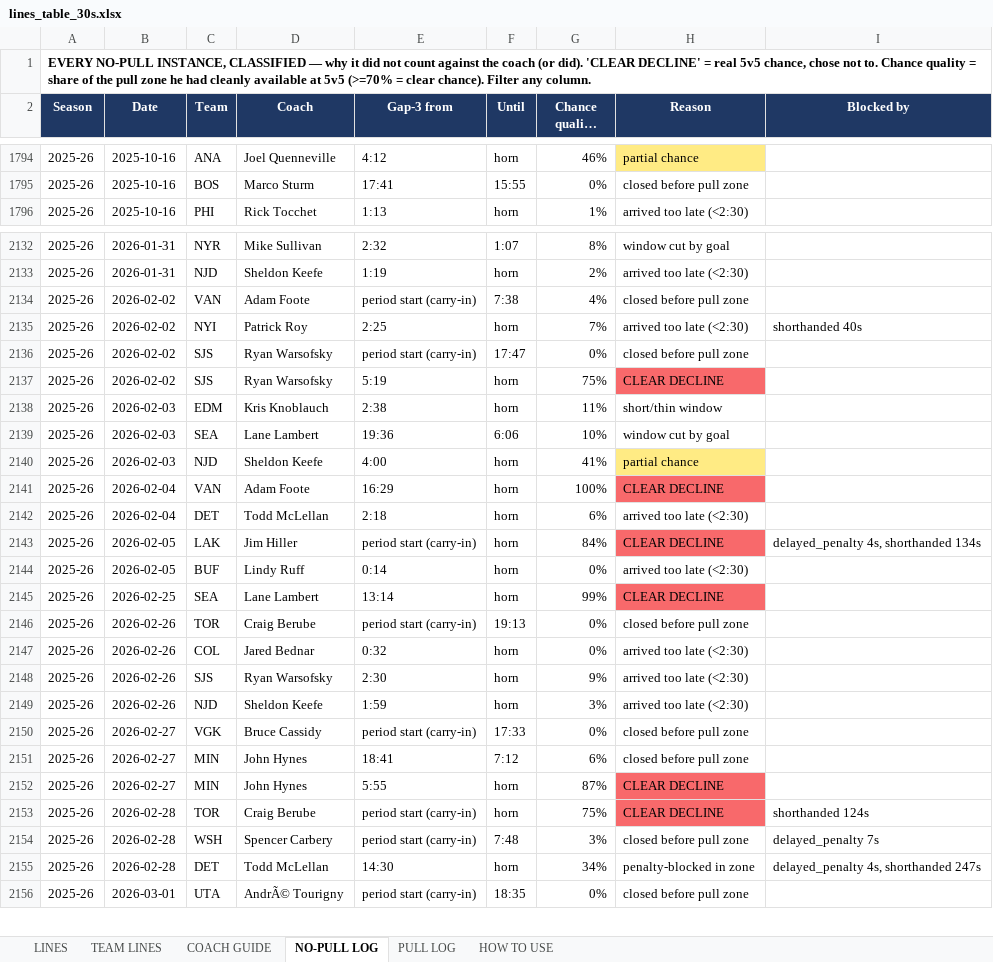
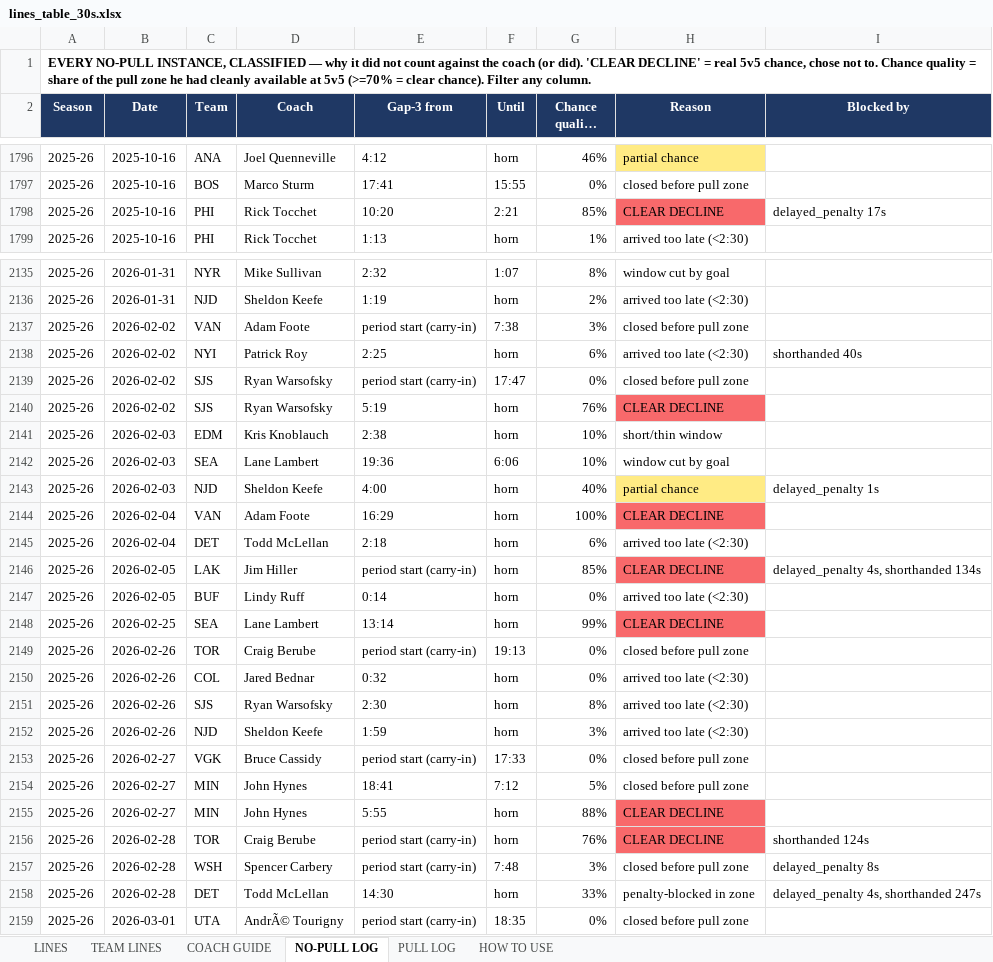
Before and after one commit to aiiiiepapi/HOCKEYPROJECTS_V2, an Excel workbook: live_model/lines_table_30s.xlsx, sheet NO-PULL LOG, drawn as a sheet; only a part is shown, gaps mark what is left out; long unchanged cells end in …; values as stored, in another font and other column widths than the file's, no borders; addresses are those after the commit; the diff covers the shown part only; the diff names each change by its address in the sheet, - before the commit and + after, or states it on an @@ line.

```diff
--- a/live_model/lines_table_30s.xlsx (sheet NO-PULL LOG)
+++ b/live_model/lines_table_30s.xlsx (sheet NO-PULL LOG)
+row 1798: 2025-26 | 2025-10-16 | PHI | Rick Tocchet | 10:20 | 2:21 | 85% | CLEAR DECLINE | delayed_penalty 17s
-G2137 (Chance quality (5v5)): 4%
+G2137 (Chance quality (5v5)): 3%
-G2138 (Chance quality (5v5)): 7%
+G2138 (Chance quality (5v5)): 6%
-G2140 (Chance quality (5v5)): 75%
+G2140 (Chance quality (5v5)): 76%
-G2141 (Chance quality (5v5)): 11%
+G2141 (Chance quality (5v5)): 10%
-G2143 (Chance quality (5v5)): 41%
+G2143 (Chance quality (5v5)): 40%
-I2143 (Blocked by): (empty)
+I2143 (Blocked by): delayed_penalty 1s
-G2146 (Chance quality (5v5)): 84%
+G2146 (Chance quality (5v5)): 85%
-G2151 (Chance quality (5v5)): 9%
+G2151 (Chance quality (5v5)): 8%
-G2154 (Chance quality (5v5)): 6%
+G2154 (Chance quality (5v5)): 5%
-G2155 (Chance quality (5v5)): 87%
+G2155 (Chance quality (5v5)): 88%
-G2156 (Chance quality (5v5)): 75%
+G2156 (Chance quality (5v5)): 76%
-I2157 (Blocked by): delayed_penalty 7s
+I2157 (Blocked by): delayed_penalty 8s
-G2158 (Chance quality (5v5)): 34%
+G2158 (Chance quality (5v5)): 33%
```
Also changed, not shown: 2 added rows and 229 edited cells elsewhere in this sheet, sheet TEAM LINES, sheet PULL LOG, sheet COACH GUIDE, 10 other files.
